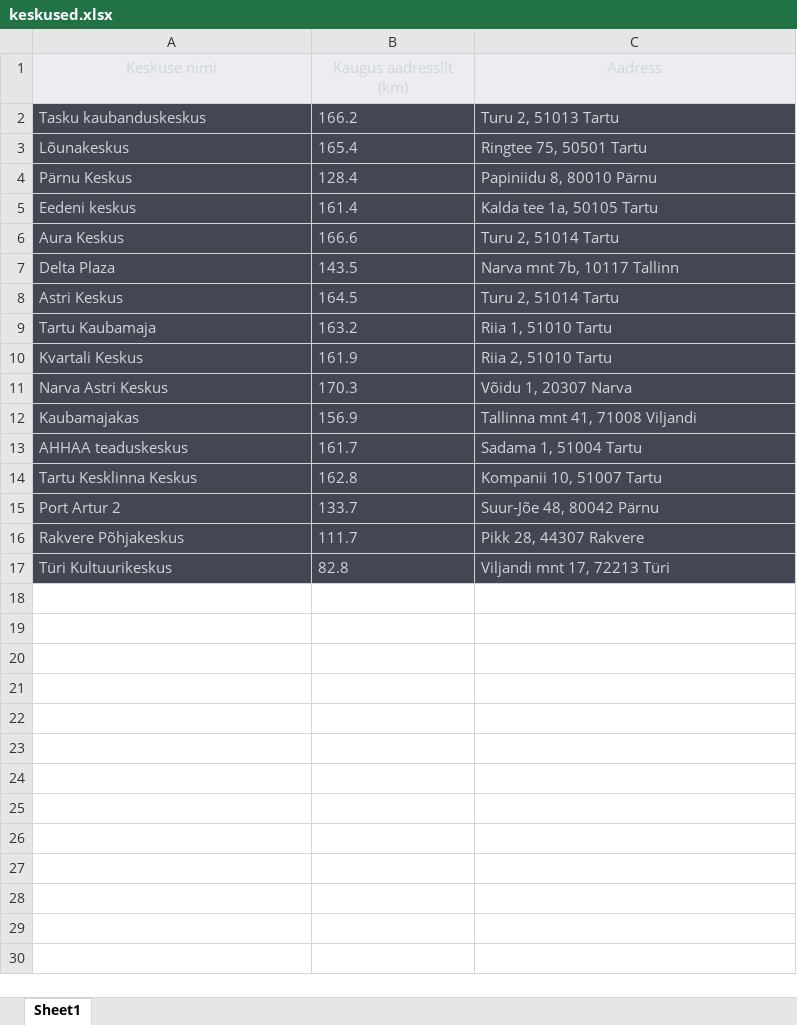
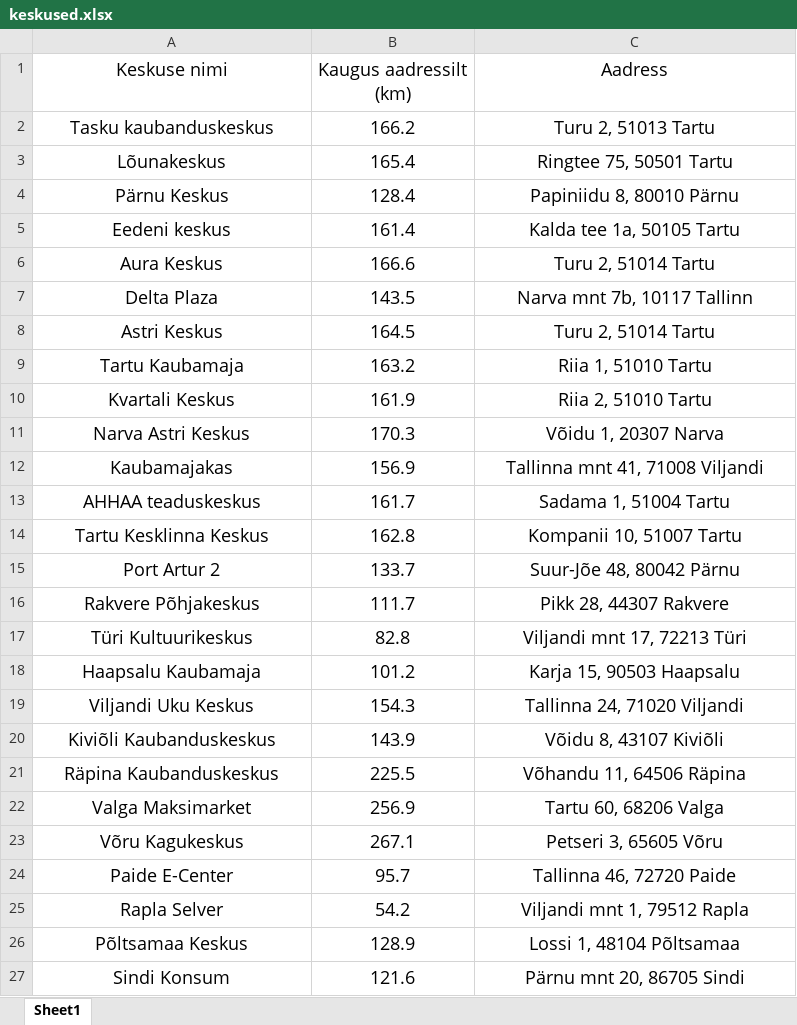
Before and after one commit to stenuuesoo/imaginary-ride, an Excel workbook: keskused.xlsx, sheet Sheet1, drawn as a sheet; values as stored, in another font and other column widths than the file's, no borders; charts and pictures not drawn; the diff names each change by its address in the sheet, - before the commit and + after, or states it on an @@ line.

```diff
--- a/keskused.xlsx (sheet Sheet1)
+++ b/keskused.xlsx (sheet Sheet1)
-A1:C17 text colour: #D1D5DB
+A1:C17 text colour: black, text size: larger
-A1:C1 fill: #ECECF1
+A1:C1 fill: none
@@ A2:C17 fill: #444654 → none, alignment: left → center @@
+row 18: Haapsalu Kaubamaja | 101.2 | Karja 15, 90503 Haapsalu
+row 19: Viljandi Uku Keskus | 154.3 | Tallinna 24, 71020 Viljandi
+row 20: Kiviõli Kaubanduskeskus | 143.9 | Võidu 8, 43107 Kiviõli
+row 21: Räpina Kaubanduskeskus | 225.5 | Võhandu 11, 64506 Räpina
+row 22: Valga Maksimarket | 256.9 | Tartu 60, 68206 Valga
+row 23: Võru Kagukeskus | 267.1 | Petseri 3, 65605 Võru
+row 24: Paide E-Center | 95.7 | Tallinna 46, 72720 Paide
+row 25: Rapla Selver | 54.2 | Viljandi mnt 1, 79512 Rapla
+row 26: Põltsamaa Keskus | 128.9 | Lossi 1, 48104 Põltsamaa
+row 27: Sindi Konsum | 121.6 | Pärnu mnt 20, 86705 Sindi
```
Also changed, not shown: charts or pictures, 1 other file.
